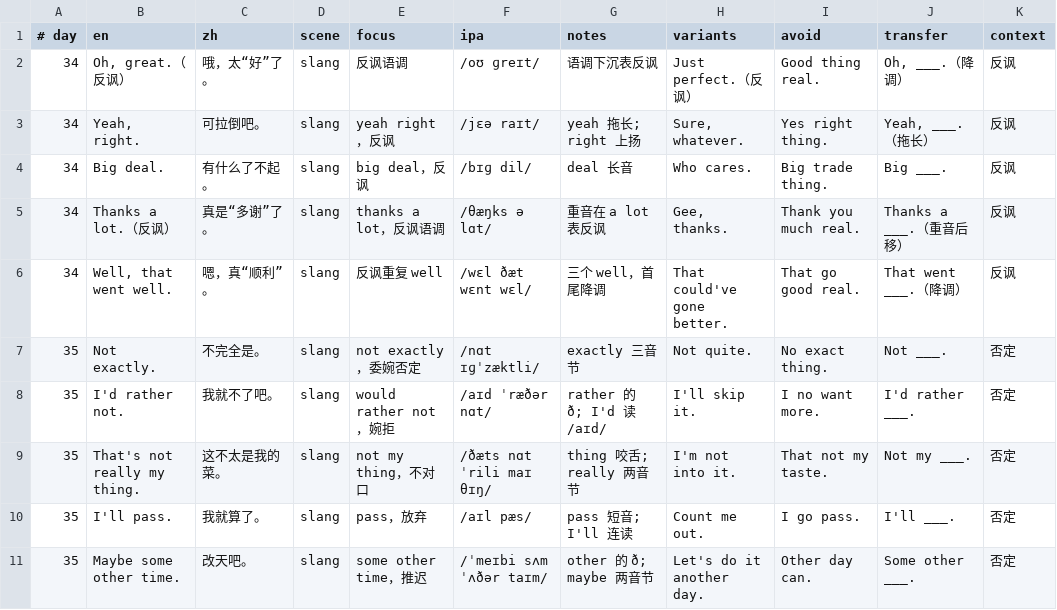
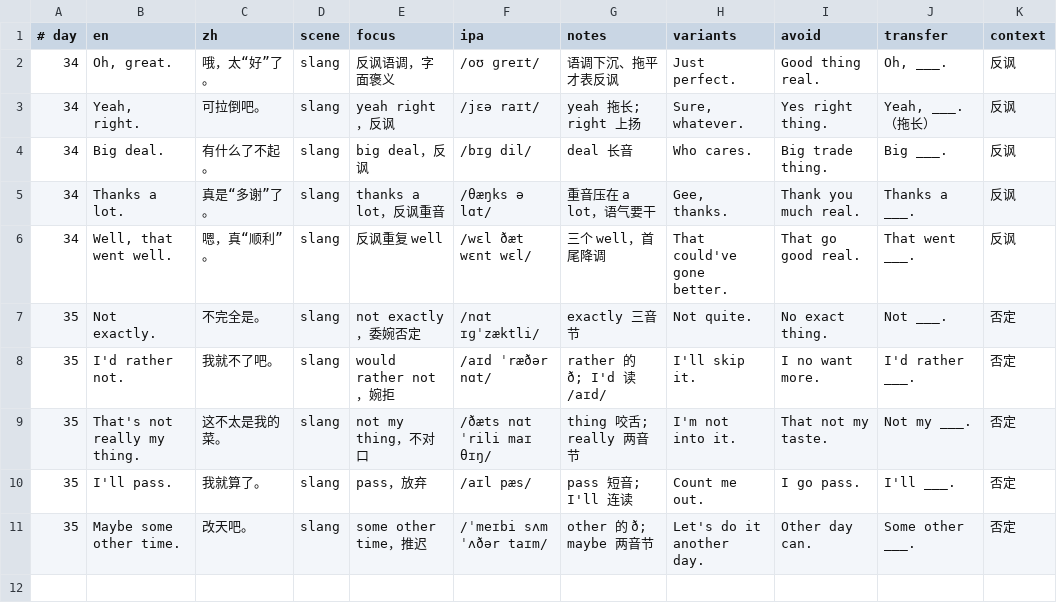
Before and after one commit to botonwa83-byte/jisukouyu, a TSV file: content/phrases_03a_34_35.tsv, drawn as a sheet.

```diff
--- a/content/phrases_03a_34_35.tsv
+++ b/content/phrases_03a_34_35.tsv
@@ -1,7 +1,7 @@
 # day | en | zh | scene | focus | ipa | notes | variants | avoid | transfer | context
-34 | Oh, great.（反讽） | 哦，太“好”了。 | slang | 反讽语调 | /oʊ ɡreɪt/ | 语调下沉表反讽 | Just perfect.（反讽） | Good thing real. | Oh, ___.（降调） | 反讽
+34 | Oh, great. | 哦，太“好”了。 | slang | 反讽语调，字面褒义 | /oʊ ɡreɪt/ | 语调下沉、拖平才表反讽 | Just perfect. | Good thing real. | Oh, ___. | 反讽
 34 | Yeah, right. | 可拉倒吧。 | slang | yeah right，反讽 | /jɛə raɪt/ | yeah 拖长; right 上扬 | Sure, whatever. | Yes right thing. | Yeah, ___.（拖长） | 反讽
 34 | Big deal. | 有什么了不起。 | slang | big deal，反讽 | /bɪɡ dil/ | deal 长音 | Who cares. | Big trade thing. | Big ___. | 反讽
-34 | Thanks a lot.（反讽） | 真是“多谢”了。 | slang | thanks a lot，反讽语调 | /θæŋks ə lɑt/ | 重音在 a lot 表反讽 | Gee, thanks. | Thank you much real. | Thanks a ___.（重音后移） | 反讽
-34 | Well, that went well. | 嗯，真“顺利”。 | slang | 反讽重复 well | /wɛl ðæt wɛnt wɛl/ | 三个 well，首尾降调 | That could've gone better. | That go good real. | That went ___.（降调） | 反讽
+34 | Thanks a lot. | 真是“多谢”了。 | slang | thanks a lot，反讽重音 | /θæŋks ə lɑt/ | 重音压在 a lot，语气要干 | Gee, thanks. | Thank you much real. | Thanks a ___. | 反讽
+34 | Well, that went well. | 嗯，真“顺利”。 | slang | 反讽重复 well | /wɛl ðæt wɛnt wɛl/ | 三个 well，首尾降调 | That could've gone better. | That go good real. | That went ___. | 反讽
 35 | Not exactly. | 不完全是。 | slang | not exactly，委婉否定 | /nɑt ɪɡˈzæktli/ | exactly 三音节 | Not quite. | No exact thing. | Not ___. | 否定
```
Also changed, not shown: content/day_titles_02b_31_60.tsv, content/phrases_02b_101_110.tsv, 18 other files.
